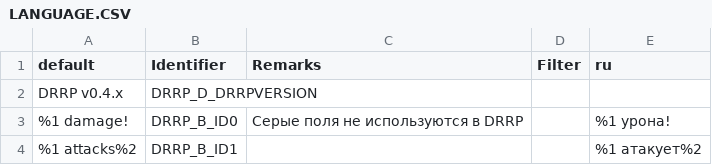
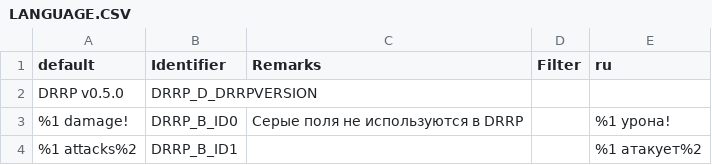
Before and after one commit to DRRP-Team/DRRP, a CSV file: LANGUAGE.CSV, drawn as a sheet; only a part is shown.

```diff
--- a/LANGUAGE.CSV
+++ b/LANGUAGE.CSV
@@ -1,3 +1,3 @@
 default,Identifier,Remarks,Filter,ru
-DRRP v0.4.x,DRRP_D_DRRPVERSION,,,
+DRRP v0.5.0,DRRP_D_DRRPVERSION,,,
 %1 damage!,DRRP_B_ID0,Серые поля не используются в DRRP,,%1 урона!
```
Also changed, not shown: 2 other files.
